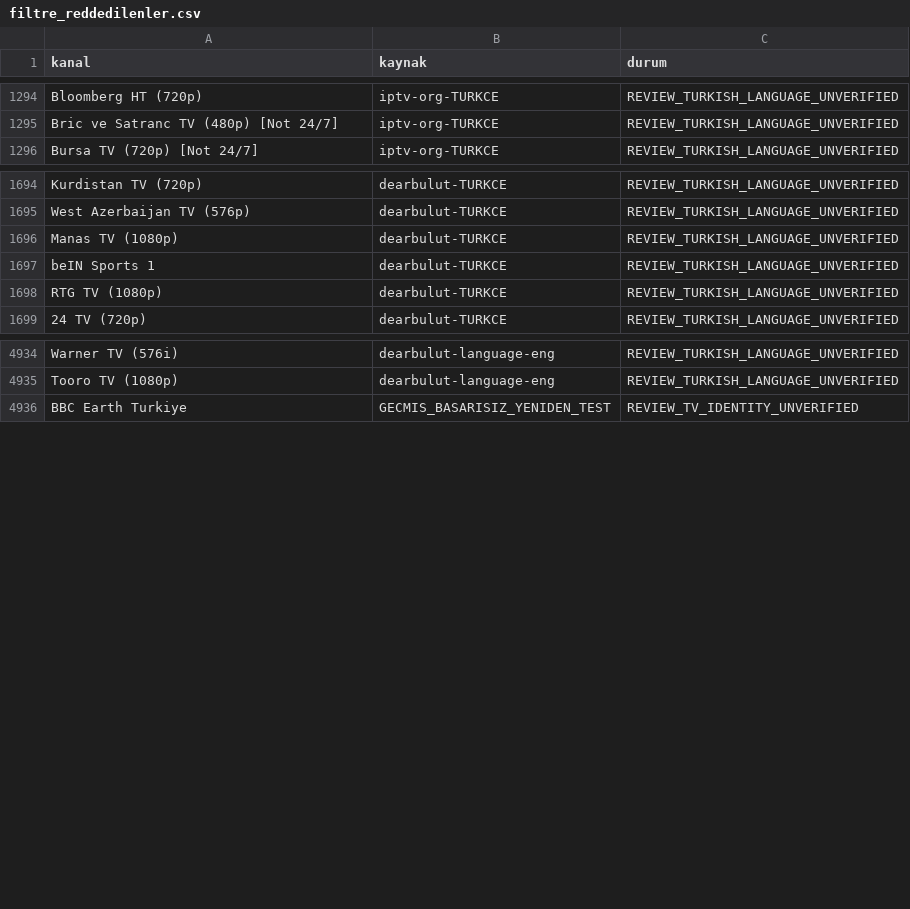
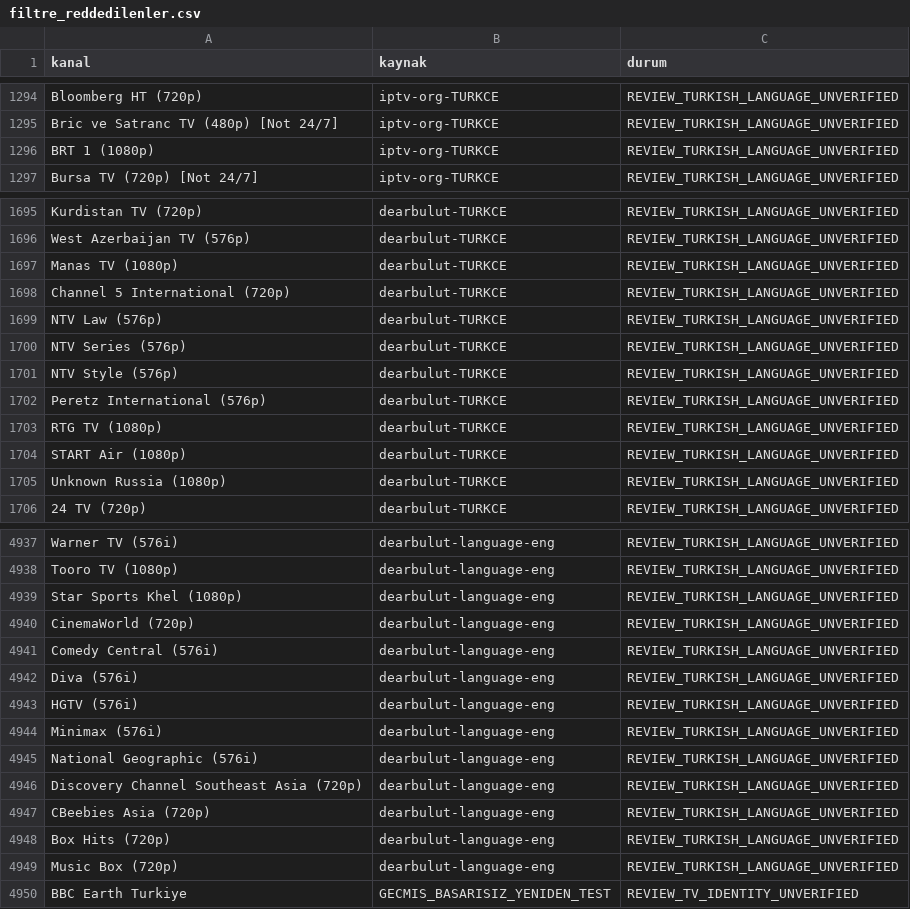
Before and after one commit to Madsc55/madsc-tv, a CSV file: madsc_kesif/filtre_reddedilenler.csv, drawn as a sheet; only a part is shown, gaps mark what is left out; the diff covers the shown part only.

```diff
--- a/madsc_kesif/filtre_reddedilenler.csv
+++ b/madsc_kesif/filtre_reddedilenler.csv
@@ -1295,2 +1295,3 @@ Bloomberg HT (720p),iptv-org-TURKCE,REVIEW_TURKISH_LANGUAGE_UNVERIFIED
 Bric ve Satranc TV (480p) [Not 24/7],iptv-org-TURKCE,REVIEW_TURKISH_LANGUAGE_UNVERIFIED
+BRT 1 (1080p),iptv-org-TURKCE,REVIEW_TURKISH_LANGUAGE_UNVERIFIED
 Bursa TV (720p) [Not 24/7],iptv-org-TURKCE,REVIEW_TURKISH_LANGUAGE_UNVERIFIED
@@ -1696,4 +1697,10 @@ West Azerbaijan TV (576p),dearbulut-TURKCE,REVIEW_TURKISH_LANGUAGE_UNVERIFIED
 Manas TV (1080p),dearbulut-TURKCE,REVIEW_TURKISH_LANGUAGE_UNVERIFIED
-beIN Sports 1,dearbulut-TURKCE,REVIEW_TURKISH_LANGUAGE_UNVERIFIED
+Channel 5 International (720p),dearbulut-TURKCE,REVIEW_TURKISH_LANGUAGE_UNVERIFIED
+NTV Law (576p),dearbulut-TURKCE,REVIEW_TURKISH_LANGUAGE_UNVERIFIED
+NTV Series (576p),dearbulut-TURKCE,REVIEW_TURKISH_LANGUAGE_UNVERIFIED
+NTV Style (576p),dearbulut-TURKCE,REVIEW_TURKISH_LANGUAGE_UNVERIFIED
+Peretz International (576p),dearbulut-TURKCE,REVIEW_TURKISH_LANGUAGE_UNVERIFIED
 RTG TV (1080p),dearbulut-TURKCE,REVIEW_TURKISH_LANGUAGE_UNVERIFIED
+START Air (1080p),dearbulut-TURKCE,REVIEW_TURKISH_LANGUAGE_UNVERIFIED
+Unknown Russia (1080p),dearbulut-TURKCE,REVIEW_TURKISH_LANGUAGE_UNVERIFIED
 24 TV (720p),dearbulut-TURKCE,REVIEW_TURKISH_LANGUAGE_UNVERIFIED
@@ -4935,2 +4938,13 @@ Warner TV (576i),dearbulut-language-eng,REVIEW_TURKISH_LANGUAGE_UNVERIFIED
 Tooro TV (1080p),dearbulut-language-eng,REVIEW_TURKISH_LANGUAGE_UNVERIFIED
+Star Sports Khel (1080p),dearbulut-language-eng,REVIEW_TURKISH_LANGUAGE_UNVERIFIED
+CinemaWorld (720p),dearbulut-language-eng,REVIEW_TURKISH_LANGUAGE_UNVERIFIED
+Comedy Central (576i),dearbulut-language-eng,REVIEW_TURKISH_LANGUAGE_UNVERIFIED
+Diva (576i),dearbulut-language-eng,REVIEW_TURKISH_LANGUAGE_UNVERIFIED
+HGTV (576i),dearbulut-language-eng,REVIEW_TURKISH_LANGUAGE_UNVERIFIED
+Minimax (576i),dearbulut-language-eng,REVIEW_TURKISH_LANGUAGE_UNVERIFIED
+National Geographic (576i),dearbulut-language-eng,REVIEW_TURKISH_LANGUAGE_UNVERIFIED
+Discovery Channel Southeast Asia (720p),dearbulut-language-eng,REVIEW_TURKISH_LANGUAGE_UNVERIFIED
+CBeebies Asia (720p),dearbulut-language-eng,REVIEW_TURKISH_LANGUAGE_UNVERIFIED
+Box Hits (720p),dearbulut-language-eng,REVIEW_TURKISH_LANGUAGE_UNVERIFIED
+Music Box (720p),dearbulut-language-eng,REVIEW_TURKISH_LANGUAGE_UNVERIFIED
 BBC Earth Turkiye,GECMIS_BASARISIZ_YENIDEN_TEST,REVIEW_TV_IDENTITY_UNVERIFIED
```
Also changed, not shown: 2 added rows, 6 removed rows and 51 edited cells elsewhere in this file, madsc_kesif/ana_liste_calismayanlar.csv, madsc_kesif/ana_liste_saglik_raporu.csv, 9 other files.
